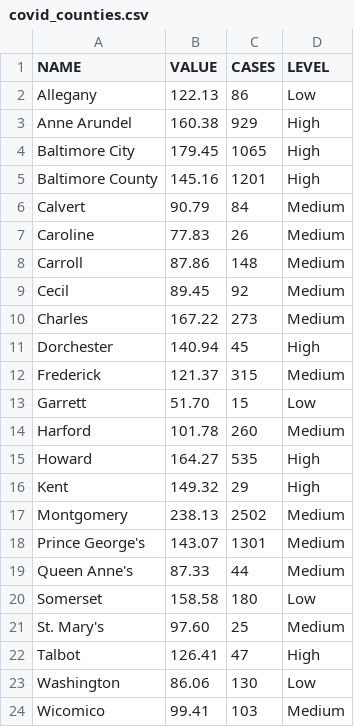
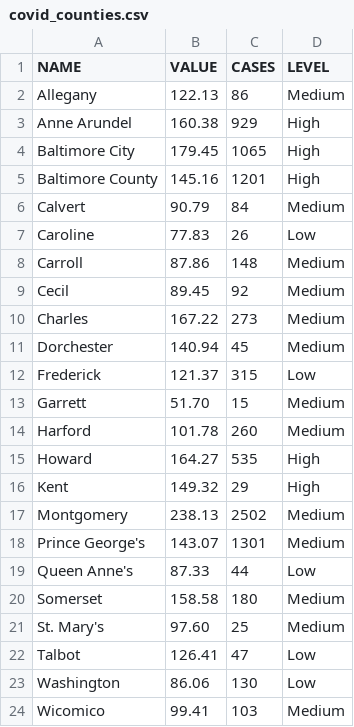
Before and after one commit to ngelbard/CNS, a CSV file: covid_counties.csv, drawn as a sheet; only a part is shown.

```diff
--- a/covid_counties.csv
+++ b/covid_counties.csv
@@ -1,3 +1,3 @@
 NAME,VALUE,CASES,LEVEL
-Allegany,122.13,86,Low
+Allegany,122.13,86,Medium
 Anne Arundel,160.38,929,High
@@ -6,3 +6,3 @@ Baltimore County,145.16,1201,High
 Calvert,90.79,84,Medium
-Caroline,77.83,26,Medium
+Caroline,77.83,26,Low
 Carroll,87.86,148,Medium
@@ -10,5 +10,5 @@ Cecil,89.45,92,Medium
 Charles,167.22,273,Medium
-Dorchester,140.94,45,High
-Frederick,121.37,315,Medium
-Garrett,51.70,15,Low
+Dorchester,140.94,45,Medium
+Frederick,121.37,315,Low
+Garrett,51.70,15,Medium
 Harford,101.78,260,Medium
@@ -18,6 +18,6 @@ Montgomery,238.13,2502,Medium
 Prince George's,143.07,1301,Medium
-Queen Anne's,87.33,44,Medium
-Somerset,158.58,180,Low
+Queen Anne's,87.33,44,Low
+Somerset,158.58,180,Medium
 St. Mary's,97.60,25,Medium
-Talbot,126.41,47,High
+Talbot,126.41,47,Low
 Washington,86.06,130,Low
```
